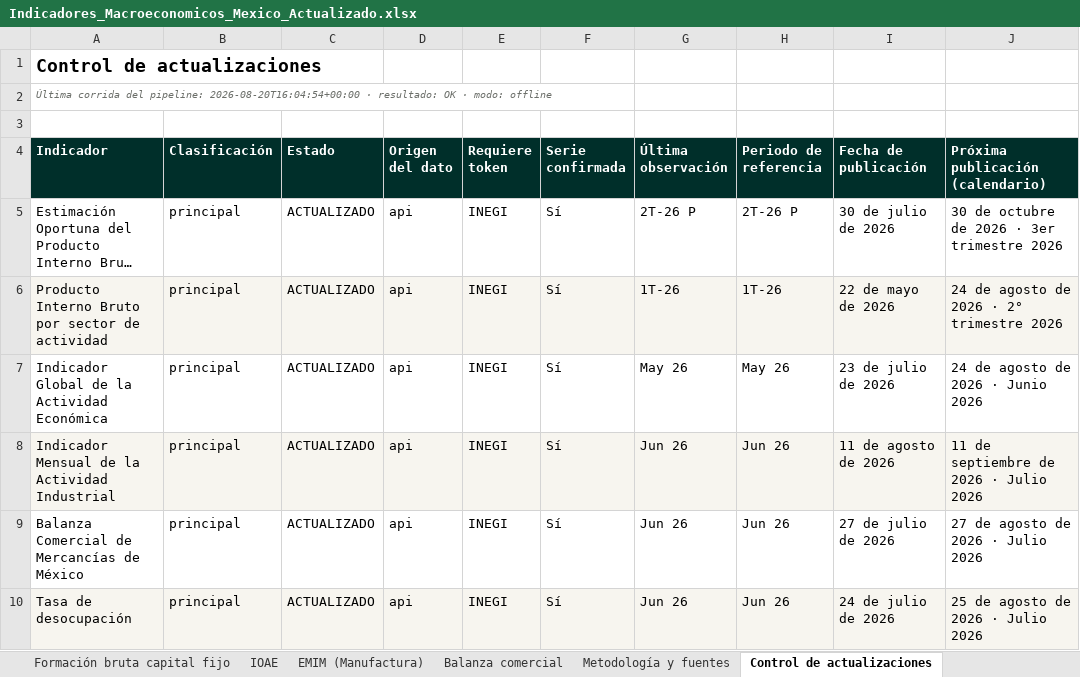
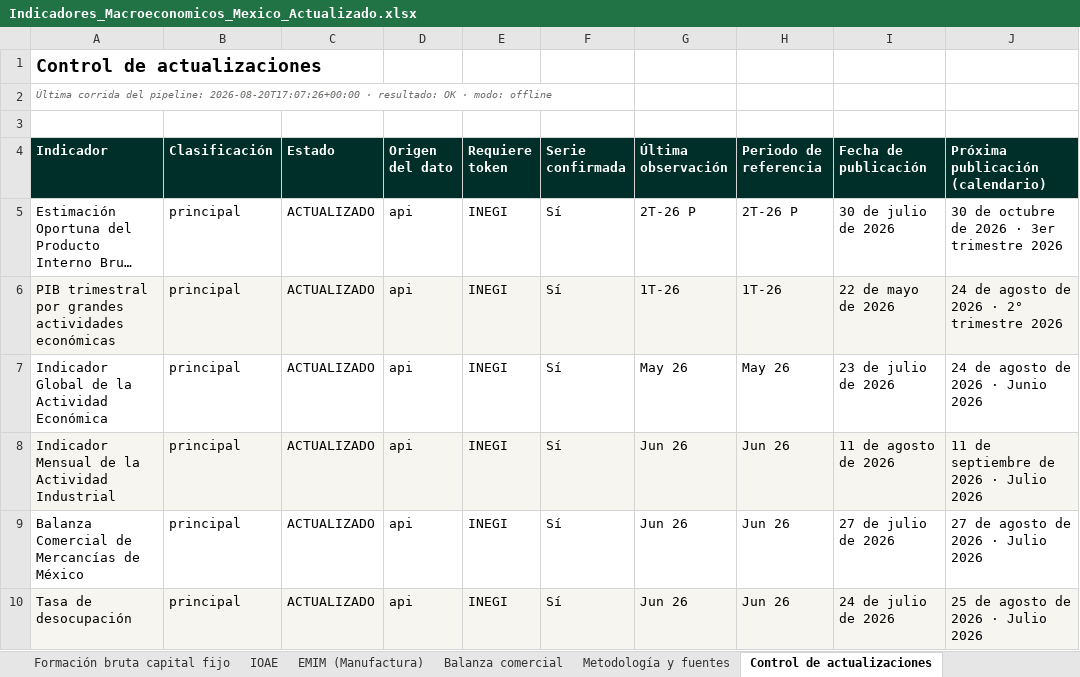
Before and after one commit to luisbuendiag/Indicadores_macroeconomicos_Mex, an Excel workbook: downloads/Indicadores_Macroeconomicos_Mexico_Actualizado.xlsx, sheet Control de actualizaciones, drawn as a sheet; only a part is shown; long unchanged cells end in …; values as stored, in another font and other column widths than the file's, no borders; the diff names each change by its address in the sheet, - before the commit and + after, or states it on an @@ line.

```diff
--- a/downloads/Indicadores_Macroeconomicos_Mexico_Actualizado.xlsx (sheet Control de actualizaciones)
+++ b/downloads/Indicadores_Macroeconomicos_Mexico_Actualizado.xlsx (sheet Control de actualizaciones)
-A2 (Indicador): …del pipeline: 2026-08-20T16:04:54+00:00 · resultado:…
+A2 (Indicador): …del pipeline: 2026-08-20T17:07:26+00:00 · resultado:…
-A6 (Indicador): Producto Interno Bruto por sector de actividad
+A6 (Indicador): PIB trimestral por grandes actividades económicas
```
Also changed, not shown: sheet PIB Sectorial, sheet Síntesis de coyuntura, sheet Metodología y fuentes, downloads/indicadores/BCMM/BCMM_datos.xlsx, downloads/indicadores/IGAE/IGAE_datos.xlsx, 31 other files.
